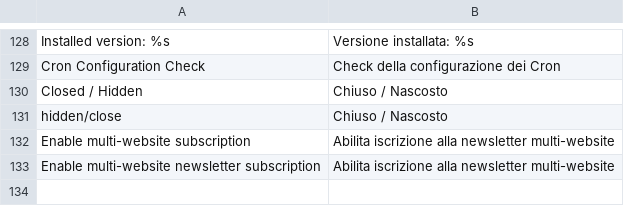
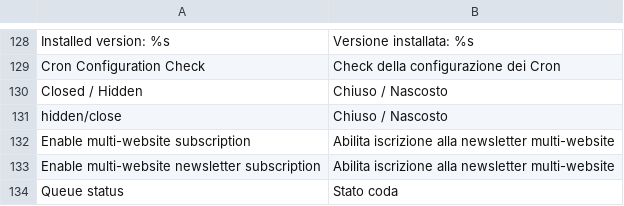
Before and after one commit to contactlab/contactlab-magento-connect, a CSV file: app/locale/it_IT/contactlab/Contactlab_Commons.csv, drawn as a sheet; only a part is shown, gaps mark what is left out; the diff names each change by its address in the sheet, - before the commit and + after, or states it on an @@ line.

```diff
--- a/app/locale/it_IT/contactlab/Contactlab_Commons.csv
+++ b/app/locale/it_IT/contactlab/Contactlab_Commons.csv
+row 134: Queue status | Stato coda
```
Also changed, not shown: app/locale/it_IT/contactlab/Contactlab_Template.csv, 1 other file.
